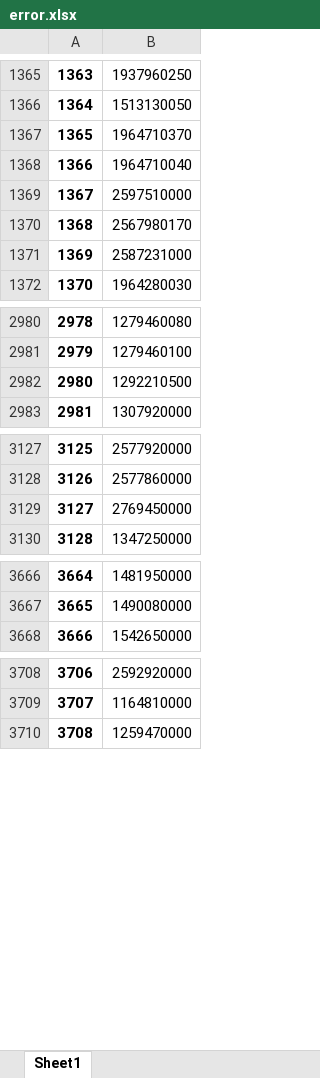
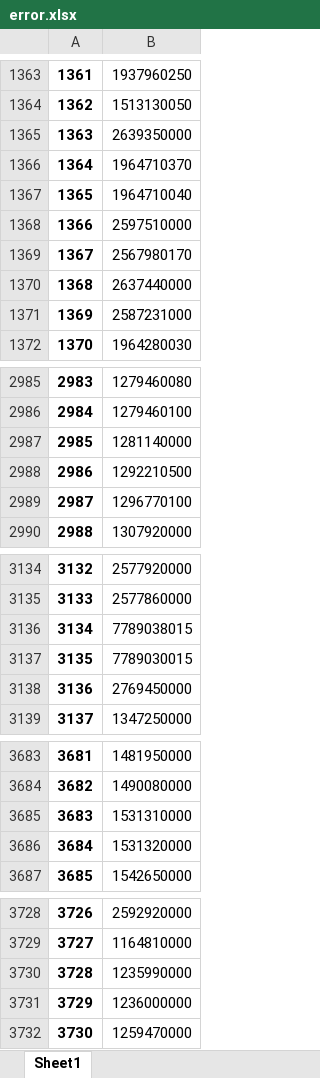
Before and after one commit to Darkrider123/AI_scraper, an Excel workbook: Weidmueller/results/error.xlsx, sheet Sheet1, drawn as a sheet; only a part is shown, gaps mark what is left out; values as stored, in another font and other column widths than the file's, no borders; the diff covers the shown part only; the diff names each change by its address in the sheet, - before the commit and + after, or states it on an @@ line.

```diff
--- a/Weidmueller/results/error.xlsx (sheet Sheet1)
+++ b/Weidmueller/results/error.xlsx (sheet Sheet1)
@@ column A renumbered from row 81 down @@
+row 1365: 1363 | 2639350000
+row 1370: 1368 | 2637440000
+row 2987: 2985 | 1281140000
+row 2989: 2987 | 1296770100
+row 3136: 3134 | 7789038015
+row 3137: 3135 | 7789030015
+row 3685: 3683 | 1531310000
+row 3686: 3684 | 1531320000
+row 3730: 3728 | 1235990000
+row 3731: 3729 | 1236000000
```
Also changed, not shown: 38 added rows, 16 removed rows and 3 edited cells elsewhere in this sheet, Weidmueller/results/only_title.xlsx, 4 other files.
